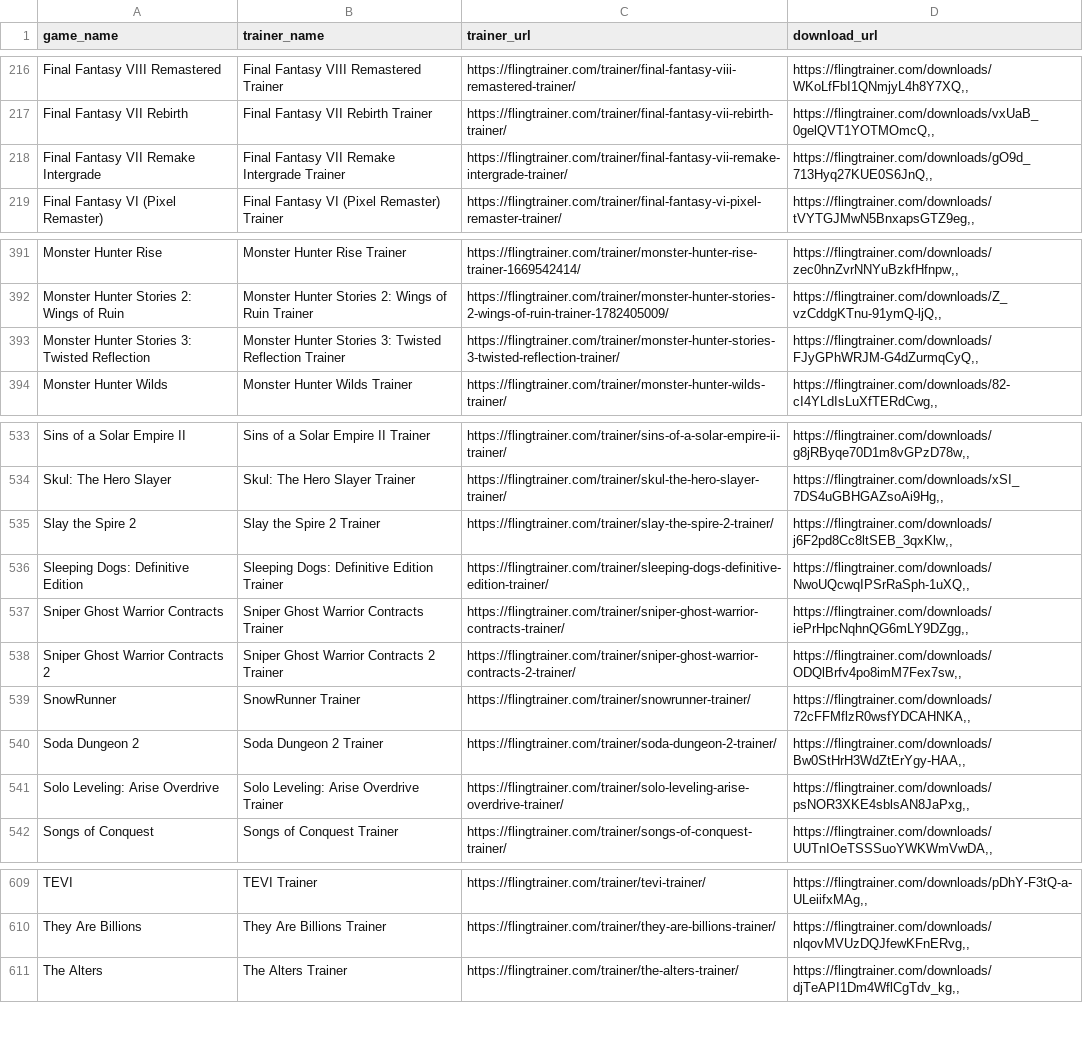
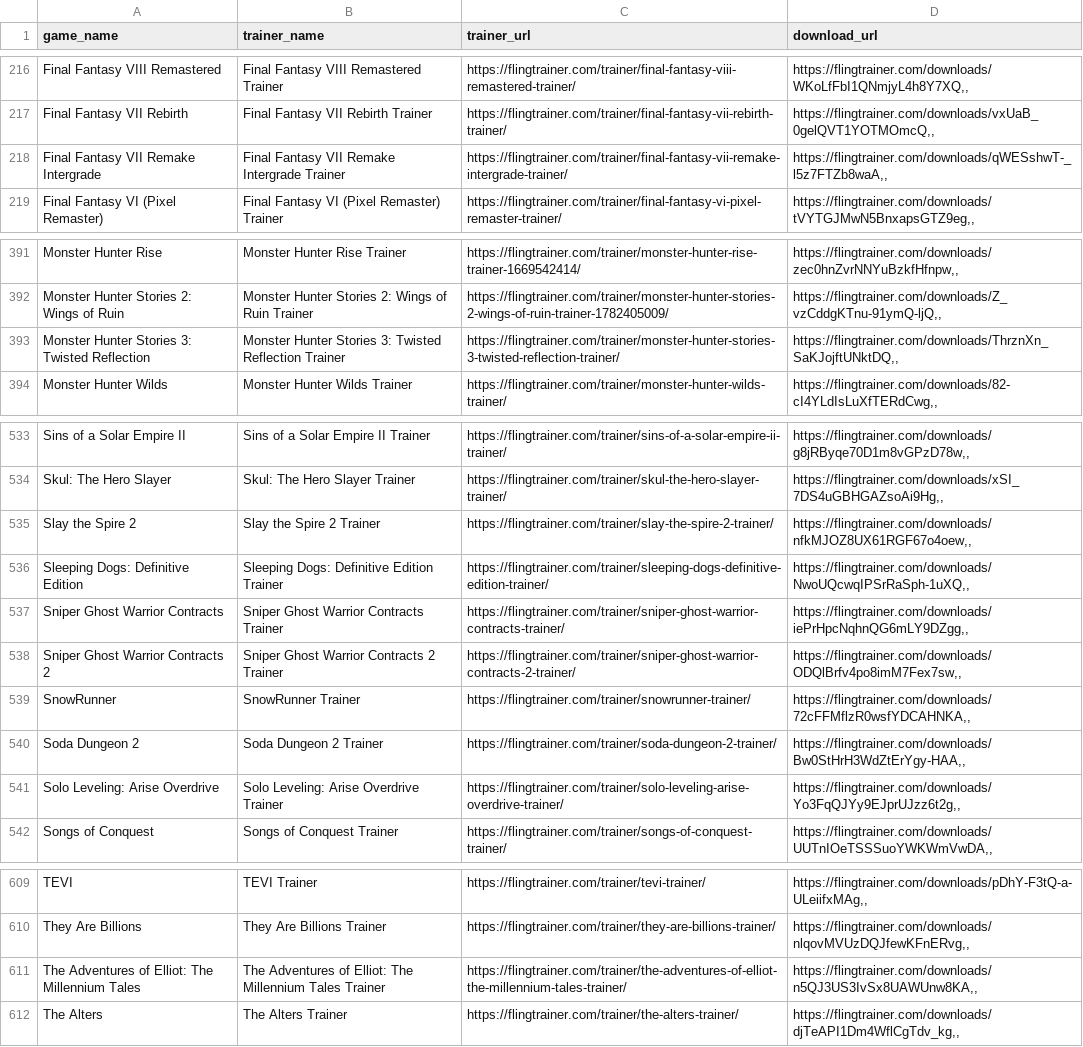
Before and after one commit to Karasukaigan/game-trainer-manager, a CSV file: app/resources/trainers_list.csv, drawn as a sheet; only a part is shown, gaps mark what is left out; the diff covers the shown part only.

Commit message:
Update trainers_list.csv

```diff
--- a/app/resources/trainers_list.csv
+++ b/app/resources/trainers_list.csv
@@ -217,3 +217,3 @@ Final Fantasy VIII Remastered,Final Fantasy VIII Remastered Trainer,https://flin
 Final Fantasy VII Rebirth,Final Fantasy VII Rebirth Trainer,https://flingtrainer.com/trainer/final-fantasy-vii-rebirth-trainer/,"https://flingtrainer.com/downloads/vxUaB_0gelQVT1YOTMOmcQ,,"
-Final Fantasy VII Remake Intergrade,Final Fantasy VII Remake Intergrade Trainer,https://flingtrainer.com/trainer/final-fantasy-vii-remake-intergrade-trainer/,"https://flingtrainer.com/downloads/gO9d_713Hyq27KUE0S6JnQ,,"
+Final Fantasy VII Remake Intergrade,Final Fantasy VII Remake Intergrade Trainer,https://flingtrainer.com/trainer/final-fantasy-vii-remake-intergrade-trainer/,"https://flingtrainer.com/downloads/qWESshwT-_l5z7FTZb8waA,,"
 Final Fantasy VI (Pixel Remaster),Final Fantasy VI (Pixel Remaster) Trainer,https://flingtrainer.com/trainer/final-fantasy-vi-pixel-remaster-trainer/,"https://flingtrainer.com/downloads/tVYTGJMwN5BnxapsGTZ9eg,,"
@@ -392,3 +392,3 @@ Monster Hunter Rise,Monster Hunter Rise Trainer,https://flingtrainer.com/trainer
 Monster Hunter Stories 2: Wings of Ruin,Monster Hunter Stories 2: Wings of Ruin Trainer,https://flingtrainer.com/trainer/monster-hunter-stories-2-wings-of-ruin-trainer-1782405009/,"https://flingtrainer.com/downloads/Z_vzCddgKTnu-91ymQ-ljQ,,"
-Monster Hunter Stories 3: Twisted Reflection,Monster Hunter Stories 3: Twisted Reflection Trainer,https://flingtrainer.com/trainer/monster-hunter-stories-3-twisted-reflection-trainer/,"https://flingtrainer.com/downloads/FJyGPhWRJM-G4dZurmqCyQ,,"
+Monster Hunter Stories 3: Twisted Reflection,Monster Hunter Stories 3: Twisted Reflection Trainer,https://flingtrainer.com/trainer/monster-hunter-stories-3-twisted-reflection-trainer/,"https://flingtrainer.com/downloads/ThrznXn_SaKJojftUNktDQ,,"
 Monster Hunter Wilds,Monster Hunter Wilds Trainer,https://flingtrainer.com/trainer/monster-hunter-wilds-trainer/,"https://flingtrainer.com/downloads/82-cI4YLdIsLuXfTERdCwg,,"
@@ -534,3 +534,3 @@ Sins of a Solar Empire II,Sins of a Solar Empire II Trainer,https://flingtrainer
 Skul: The Hero Slayer,Skul: The Hero Slayer Trainer,https://flingtrainer.com/trainer/skul-the-hero-slayer-trainer/,"https://flingtrainer.com/downloads/xSI_7DS4uGBHGAZsoAi9Hg,,"
-Slay the Spire 2,Slay the Spire 2 Trainer,https://flingtrainer.com/trainer/slay-the-spire-2-trainer/,"https://flingtrainer.com/downloads/j6F2pd8Cc8ltSEB_3qxKlw,,"
+Slay the Spire 2,Slay the Spire 2 Trainer,https://flingtrainer.com/trainer/slay-the-spire-2-trainer/,"https://flingtrainer.com/downloads/nfkMJOZ8UX61RGF67o4oew,,"
 Sleeping Dogs: Definitive Edition,Sleeping Dogs: Definitive Edition Trainer,https://flingtrainer.com/trainer/sleeping-dogs-definitive-edition-trainer/,"https://flingtrainer.com/downloads/NwoUQcwqIPSrRaSph-1uXQ,,"
@@ -540,3 +540,3 @@ SnowRunner,SnowRunner Trainer,https://flingtrainer.com/trainer/snowrunner-traine
 Soda Dungeon 2,Soda Dungeon 2 Trainer,https://flingtrainer.com/trainer/soda-dungeon-2-trainer/,"https://flingtrainer.com/downloads/Bw0StHrH3WdZtErYgy-HAA,,"
-Solo Leveling: Arise Overdrive,Solo Leveling: Arise Overdrive Trainer,https://flingtrainer.com/trainer/solo-leveling-arise-overdrive-trainer/,"https://flingtrainer.com/downloads/psNOR3XKE4sblsAN8JaPxg,,"
+Solo Leveling: Arise Overdrive,Solo Leveling: Arise Overdrive Trainer,https://flingtrainer.com/trainer/solo-leveling-arise-overdrive-trainer/,"https://flingtrainer.com/downloads/Yo3FqQJYy9EJprUJzz6t2g,,"
 Songs of Conquest,Songs of Conquest Trainer,https://flingtrainer.com/trainer/songs-of-conquest-trainer/,"https://flingtrainer.com/downloads/UUTnIOeTSSSuoYWKWmVwDA,,"
@@ -610,2 +610,3 @@ TEVI,TEVI Trainer,https://flingtrainer.com/trainer/tevi-trainer/,"https://flingt
 They Are Billions,They Are Billions Trainer,https://flingtrainer.com/trainer/they-are-billions-trainer/,"https://flingtrainer.com/downloads/nlqovMVUzDQJfewKFnERvg,,"
+The Adventures of Elliot: The Millennium Tales,The Adventures of Elliot: The Millennium Tales Trainer,https://flingtrainer.com/trainer/the-adventures-of-elliot-the-millennium-tales-trainer/,"https://flingtrainer.com/downloads/n5QJ3US3IvSx8UAWUnw8KA,,"
 The Alters,The Alters Trainer,https://flingtrainer.com/trainer/the-alters-trainer/,"https://flingtrainer.com/downloads/djTeAPI1Dm4WflCgTdv_kg,,"
```
Also changed, not shown: 1 edited cell elsewhere in this file.
